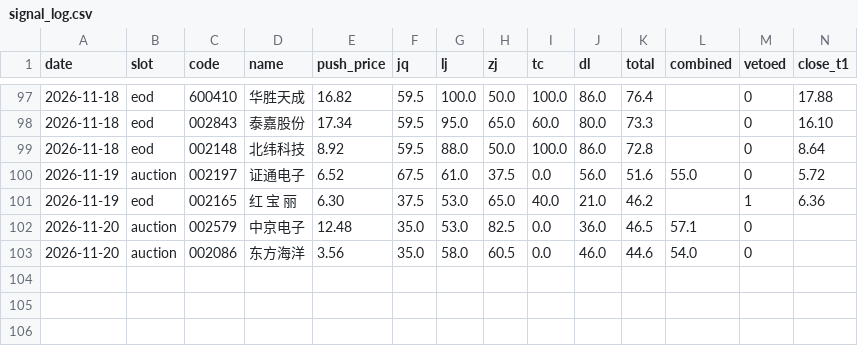
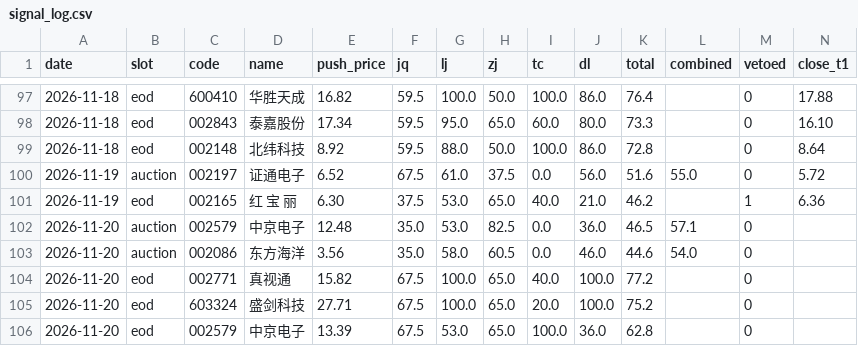
Before and after one commit to cyi1128/v6-public, a CSV file: data/signal_log.csv, drawn as a sheet; only a part is shown, gaps mark what is left out; rows hold the shown columns only; the diff names each change by its address in the sheet, - before the commit and + after, or states it on an @@ line.

Commit message:
chore: signal_log 追加 eod 3 条

```diff
--- a/data/signal_log.csv
+++ b/data/signal_log.csv
+row 104: 2026-11-20 | eod | 002771 | 真视通 | 15.82 | 67.5 | 100.0 | 65.0 | 40.0 | 100.0 | 77.2 |  | 0
+row 105: 2026-11-20 | eod | 603324 | 盛剑科技 | 27.71 | 67.5 | 100.0 | 65.0 | 20.0 | 100.0 | 75.2 |  | 0
+row 106: 2026-11-20 | eod | 002579 | 中京电子 | 13.39 | 67.5 | 53.0 | 65.0 | 100.0 | 36.0 | 62.8 |  | 0
```
